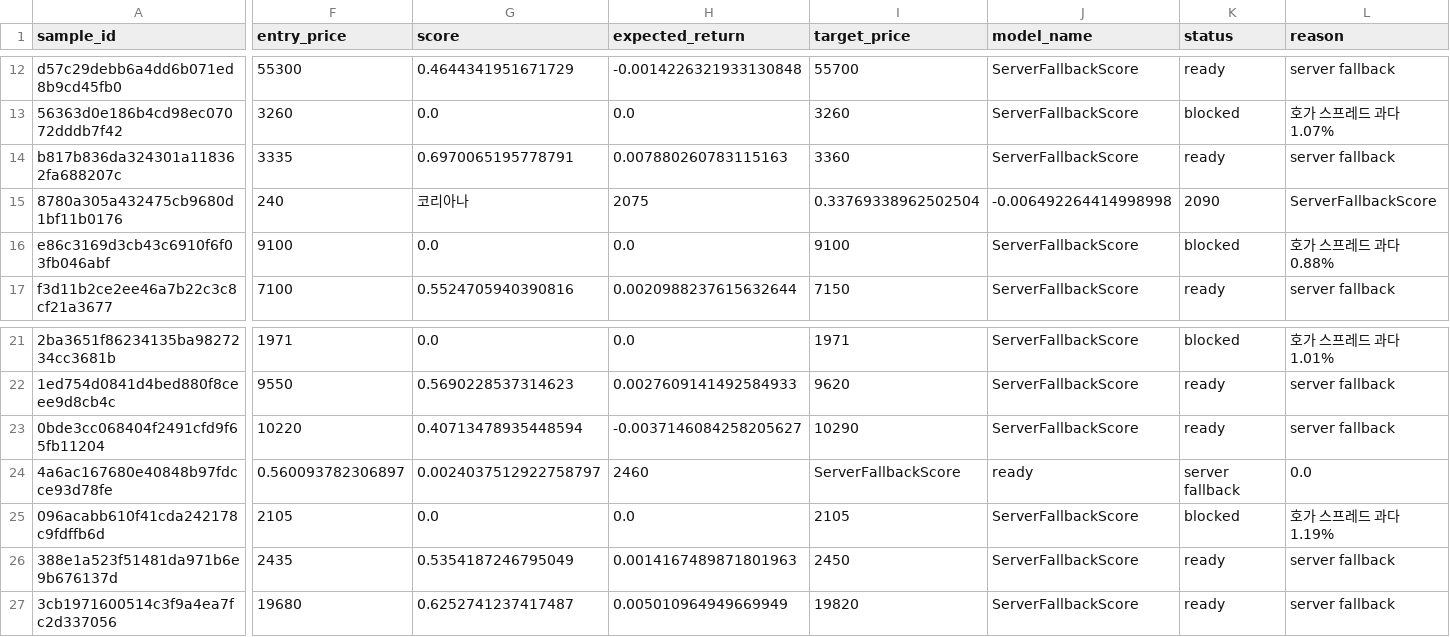
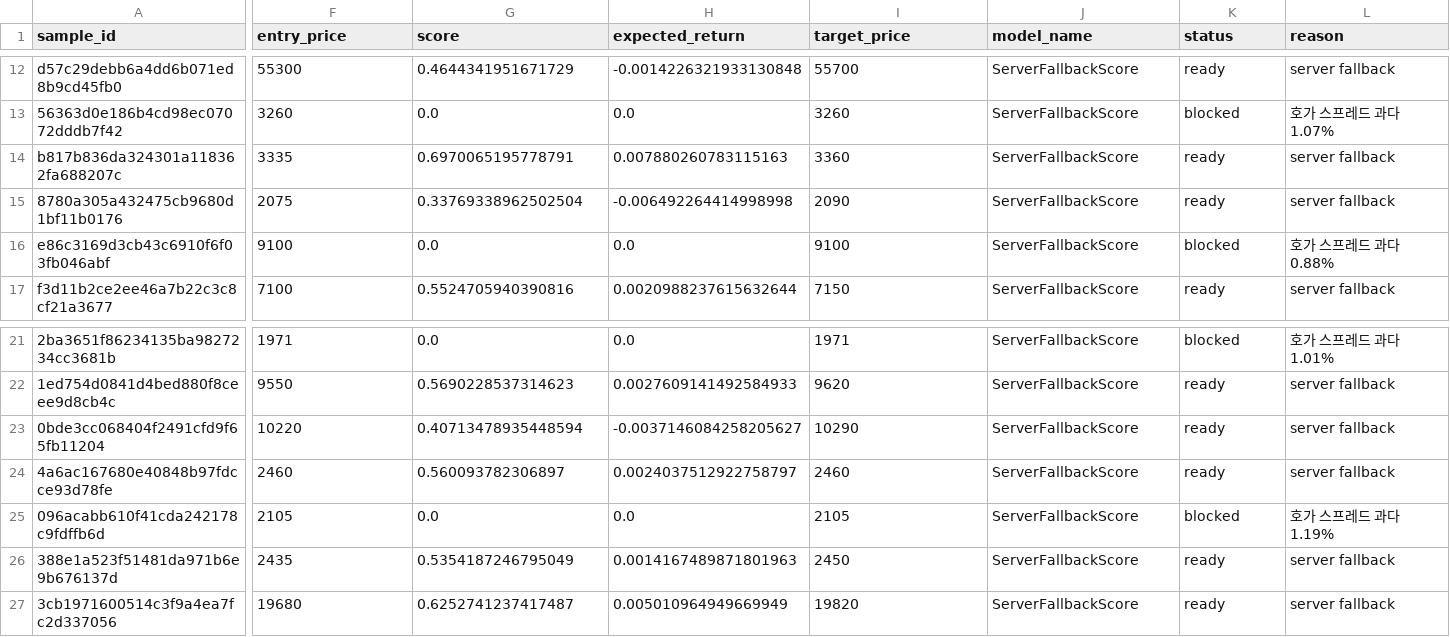
Before and after one commit to juchb4145-ai/stock_ai, a CSV file: data/entry_training.csv, drawn as a sheet; only a part is shown, gaps mark what is left out; the diff covers the shown part only; the diff names each change by its address in the sheet, - before the commit and + after, or states it on an @@ line.

Commit message:
Refactor ai_server.py to implement Dante LightGBM inference with enhanced model metadata handling; update entry and exit strategies in entry_strategy.py and exit_strategy.py to support new trading logic; improve scoring functions in scoring.py; enhance test coverage in test_entry_strategy.py and test_exit_strategy.py for new features and logic adjustments.

```diff
--- a/data/entry_training.csv
+++ b/data/entry_training.csv
-F15 (entry_price): 240
+F15 (entry_price): 2075
-G15 (score): 코리아나
+G15 (score): 0.33769338962502504
-H15 (expected_return): 2075
+H15 (expected_return): -0.006492264414998998
-I15 (target_price): 0.33769338962502504
+I15 (target_price): 2090
-J15 (model_name): -0.006492264414998998
+J15 (model_name): ServerFallbackScore
-K15 (status): 2090
+K15 (status): ready
-L15 (reason): ServerFallbackScore
+L15 (reason): server fallback
-F24 (entry_price): 0.560093782306897
+F24 (entry_price): 2460
-G24 (score): 0.0024037512922758797
+G24 (score): 0.560093782306897
-H24 (expected_return): 2460
+H24 (expected_return): 0.0024037512922758797
-I24 (target_price): ServerFallbackScore
+I24 (target_price): 2460
-J24 (model_name): ready
+J24 (model_name): ServerFallbackScore
-K24 (status): server fallback
+K24 (status): ready
-L24 (reason): 0.0
+L24 (reason): server fallback
```
Also changed, not shown: 21 edited cells elsewhere in this file, 28 other files.
